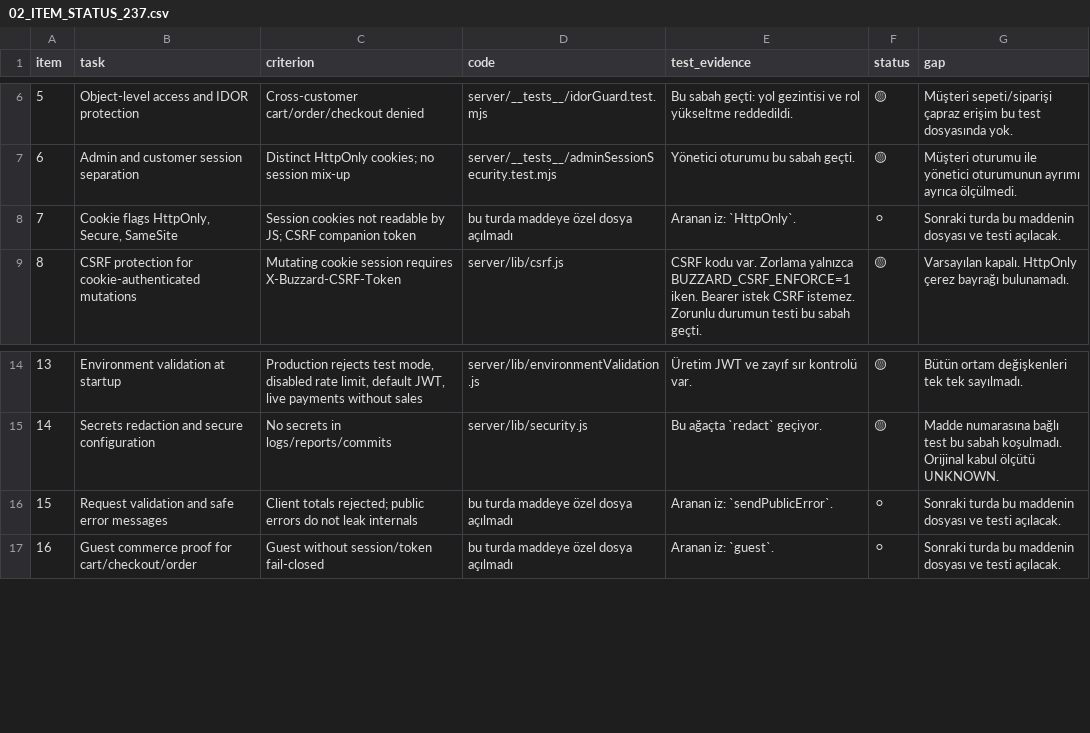
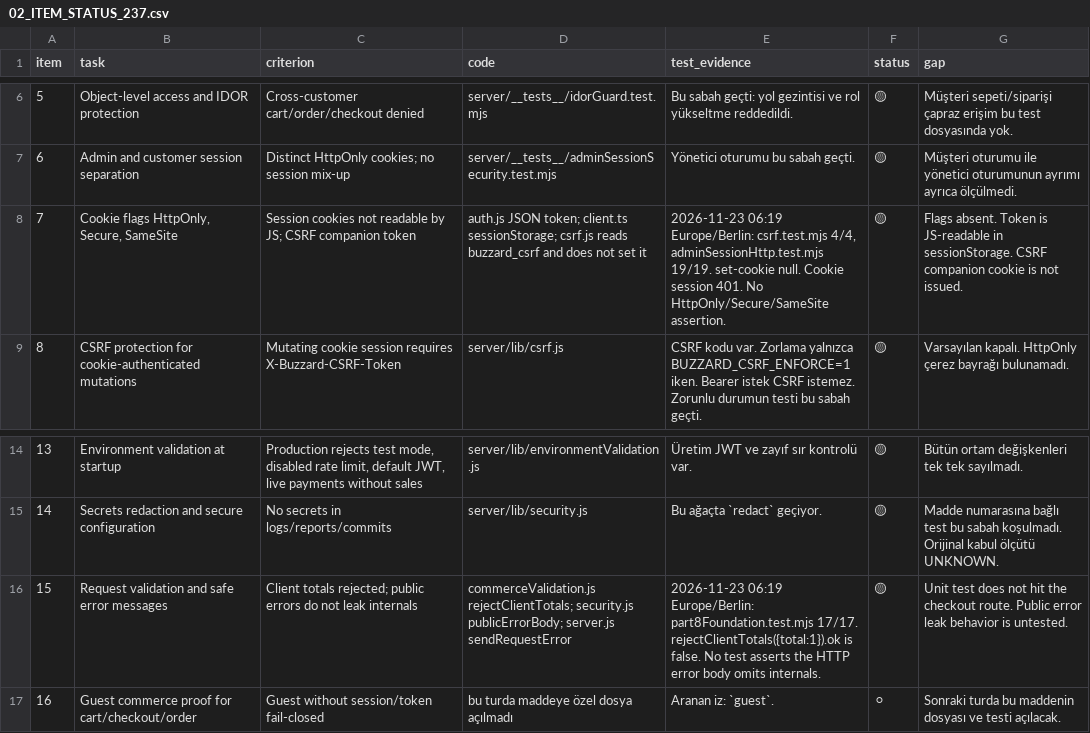
Before and after one commit to Buzzard-de/Buzzard, a CSV file: docs/buzzard-237-status-2026-11-23/02_ITEM_STATUS_237.csv, drawn as a sheet; only a part is shown, gaps mark what is left out.

```diff
--- a/docs/buzzard-237-status-2026-11-23/02_ITEM_STATUS_237.csv
+++ b/docs/buzzard-237-status-2026-11-23/02_ITEM_STATUS_237.csv
@@ -7,3 +7,3 @@ item,task,criterion,code,test_evidence,status,gap
 6,Admin and customer session separation,Distinct HttpOnly cookies; no session mix-up,server/__tests__/adminSessionSecurity.test.mjs,Yönetici oturumu bu sabah geçti.,🟡,Müşteri oturumu ile yönetici oturumunun ayrımı ayrıca ölçülmedi.
-7,"Cookie flags HttpOnly, Secure, SameSite",Session cookies not readable by JS; CSRF companion token,bu turda maddeye özel dosya açılmadı,Aranan iz: `HttpOnly`.,⚪,Sonraki turda bu maddenin dosyası ve testi açılacak.
+7,"Cookie flags HttpOnly, Secure, SameSite",Session cookies not readable by JS; CSRF companion token,"auth.js JSON token; client.ts sessionStorage; csrf.js reads buzzard_csrf and does not set it","2026-11-23 06:19 Europe/Berlin: csrf.test.mjs 4/4, adminSessionHttp.test.mjs 19/19. set-cookie null. Cookie session 401. No HttpOnly/Secure/SameSite assertion.",🟡,"Flags absent. Token is JS-readable in sessionStorage. CSRF companion cookie is not issued."
 8,CSRF protection for cookie-authenticated mutations,Mutating cookie session requires X-Buzzard-CSRF-Token,server/lib/csrf.js,CSRF kodu var. Zorlama yalnızca BUZZARD_CSRF_ENFORCE=1 iken. Bearer istek CSRF istemez. Zorunlu durumun testi bu sabah geçti.,🟡,Varsayılan kapalı. HttpOnly çerez bayrağı bulunamadı.
@@ -15,3 +15,3 @@ item,task,criterion,code,test_evidence,status,gap
 14,Secrets redaction and secure configuration,No secrets in logs/reports/commits,server/lib/security.js,Bu ağaçta `redact` geçiyor.,🟡,Madde numarasına bağlı test bu sabah koşulmadı. Orijinal kabul ölçütü UNKNOWN.
-15,Request validation and safe error messages,Client totals rejected; public errors do not leak internals,bu turda maddeye özel dosya açılmadı,Aranan iz: `sendPublicError`.,⚪,Sonraki turda bu maddenin dosyası ve testi açılacak.
+15,Request validation and safe error messages,Client totals rejected; public errors do not leak internals,"commerceValidation.js rejectClientTotals; security.js publicErrorBody; server.js sendRequestError","2026-11-23 06:19 Europe/Berlin: part8Foundation.test.mjs 17/17. rejectClientTotals({total:1}).ok is false. No test asserts the HTTP error body omits internals.",🟡,"Unit test does not hit the checkout route. Public error leak behavior is untested."
 16,Guest commerce proof for cart/checkout/order,Guest without session/token fail-closed,bu turda maddeye özel dosya açılmadı,Aranan iz: `guest`.,⚪,Sonraki turda bu maddenin dosyası ve testi açılacak.
```
Also changed, not shown: 2 other files.
